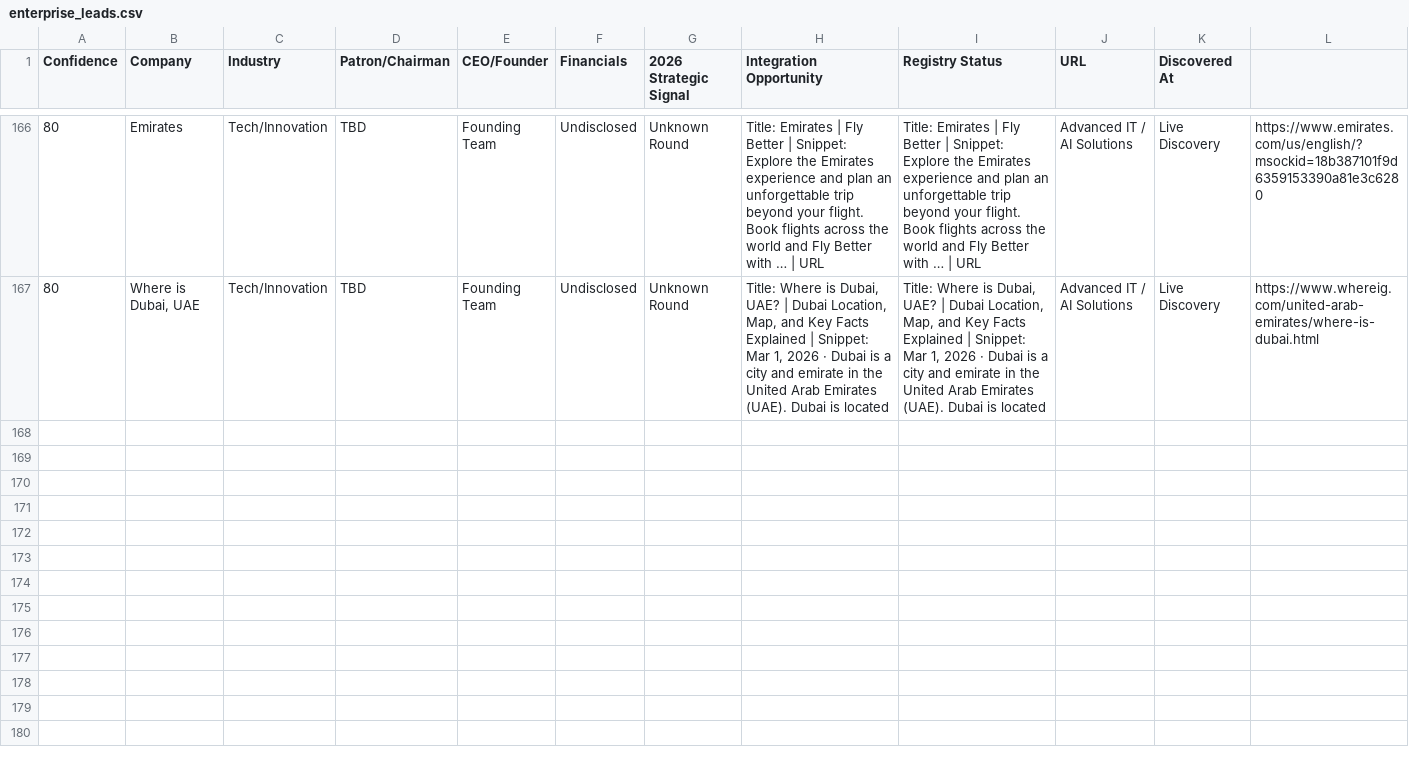
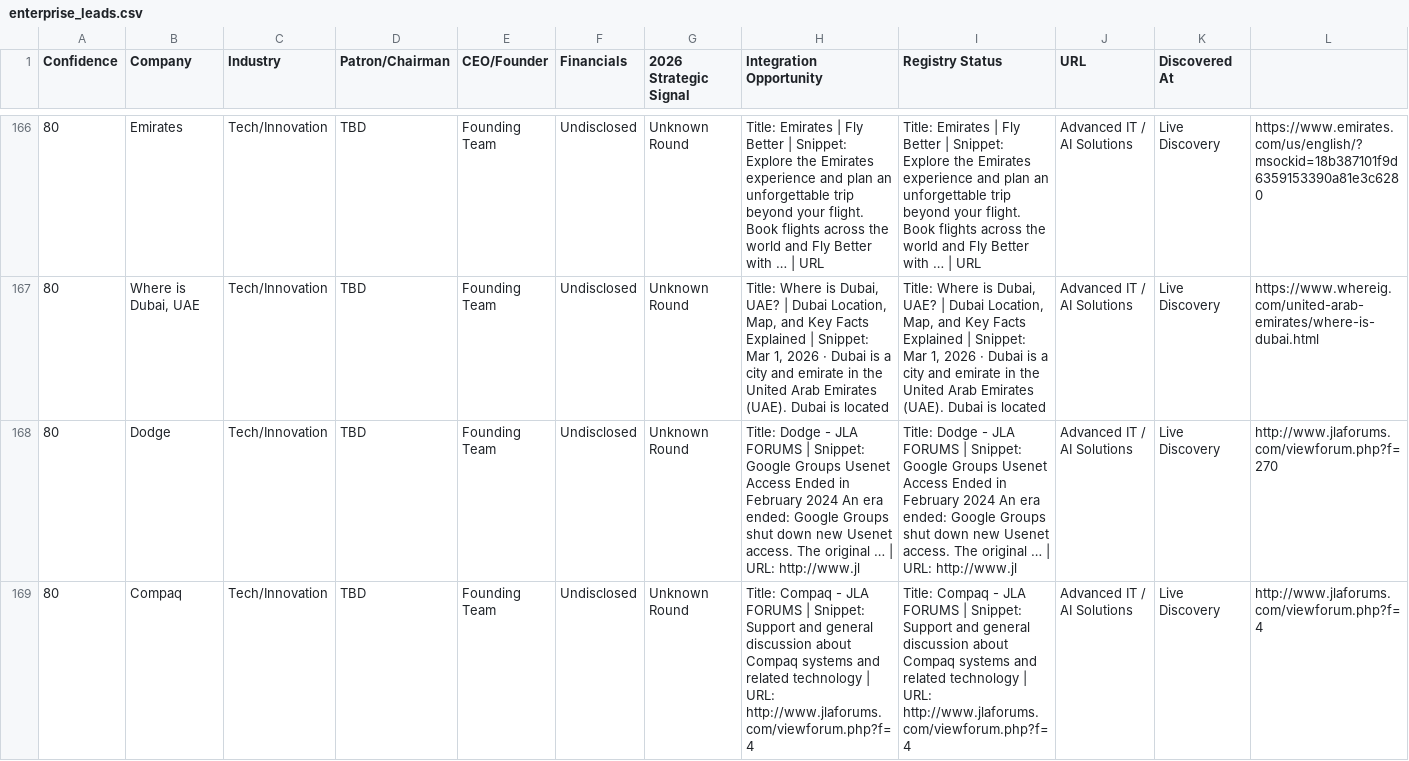
Before and after one commit to anuradhabudhar214-tech/lead_agent, a CSV file: enterprise_leads.csv, drawn as a sheet; only a part is shown, gaps mark what is left out; rows hold the shown columns only; the diff covers the shown part only; the diff names each change by its address in the sheet, - before the commit and + after, or states it on an @@ line.

Commit message:
📊 Intelligence Sync: lead backup + diagnostics [skip ci]

```diff
--- a/enterprise_leads.csv
+++ b/enterprise_leads.csv
+row 168: 80 | Dodge | Tech/Innovation | TBD | Founding Team | Undisclosed | Unknown Round | Title: Dodge - JLA FORUMS | Snippet: Google Groups Usenet Access Ended in February 2024 An era ended: Google Groups shut down new Usenet access. The original … | URL: http://www.jl | Title: Dodge - JLA FORUMS | Snippet: Google Groups Usenet Access Ended in February 2024 An era ended: Google Groups shut down new Usenet access. The original … | URL: http://www.jl | Advanced IT / AI Solutions | Live Discovery | http://www.jlaforums.com/viewforum.php?f=270
+row 169: 80 | Compaq | Tech/Innovation | TBD | Founding Team | Undisclosed | Unknown Round | Title: Compaq - JLA FORUMS | Snippet: Support and general discussion about Compaq systems and related technology | URL: http://www.jlaforums.com/viewforum.php?f=4 | Title: Compaq - JLA FORUMS | Snippet: Support and general discussion about Compaq systems and related technology | URL: http://www.jlaforums.com/viewforum.php?f=4 | Advanced IT / AI Solutions | Live Discovery | http://www.jlaforums.com/viewforum.php?f=4
```
Also changed, not shown: 2 added rows elsewhere in this file, 2 other files.
